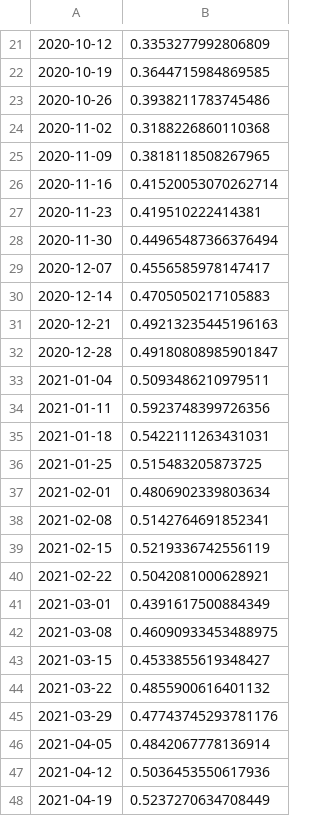
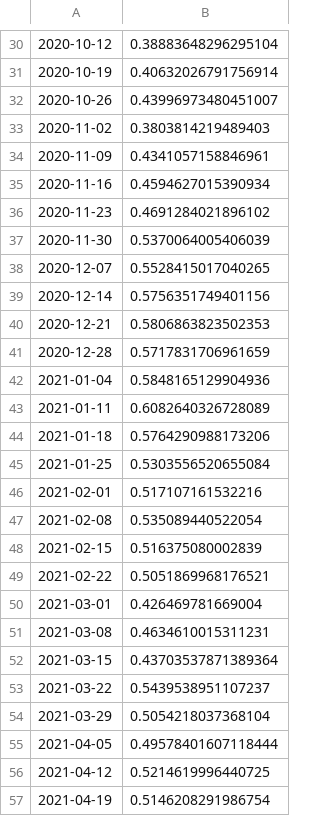
Before and after one commit to MathNog/Genetic-Algorithm-Project, a CSV file: output/cummulative_returns/cummulative_returns_test_returnrisk_ret_naive.csv, drawn as a sheet; only a part is shown, gaps mark what is left out; the diff covers the shown part only.

```diff
--- a/output/cummulative_returns/cummulative_returns_test_returnrisk_ret_naive.csv
+++ b/output/cummulative_returns/cummulative_returns_test_returnrisk_ret_naive.csv
@@ -21,28 +30,28 @@
-2020-10-12,0.3353277992806809
-2020-10-19,0.3644715984869585
-2020-10-26,0.3938211783745486
-2020-11-02,0.3188226860110368
-2020-11-09,0.3818118508267965
-2020-11-16,0.41520053070262714
-2020-11-23,0.419510222414381
-2020-11-30,0.44965487366376494
-2020-12-07,0.4556585978147417
-2020-12-14,0.4705050217105883
-2020-12-21,0.49213235445196163
-2020-12-28,0.49180808985901847
-2021-01-04,0.5093486210979511
-2021-01-11,0.5923748399726356
-2021-01-18,0.5422111263431031
-2021-01-25,0.515483205873725
-2021-02-01,0.4806902339803634
-2021-02-08,0.5142764691852341
-2021-02-15,0.5219336742556119
-2021-02-22,0.5042081000628921
-2021-03-01,0.4391617500884349
-2021-03-08,0.46090933453488975
-2021-03-15,0.4533855619348427
-2021-03-22,0.4855900616401132
-2021-03-29,0.47743745293781176
-2021-04-05,0.4842067778136914
-2021-04-12,0.5036453550617936
-2021-04-19,0.5237270634708449
+2020-10-12,0.38883648296295104
+2020-10-19,0.40632026791756914
+2020-10-26,0.43996973480451007
+2020-11-02,0.3803814219489403
+2020-11-09,0.4341057158846961
+2020-11-16,0.4594627015390934
+2020-11-23,0.4691284021896102
+2020-11-30,0.5370064005406039
+2020-12-07,0.5528415017040265
+2020-12-14,0.5756351749401156
+2020-12-21,0.5806863823502353
+2020-12-28,0.5717831706961659
+2021-01-04,0.5848165129904936
+2021-01-11,0.6082640326728089
+2021-01-18,0.5764290988173206
+2021-01-25,0.5303556520655084
+2021-02-01,0.517107161532216
+2021-02-08,0.535089440522054
+2021-02-15,0.516375080002839
+2021-02-22,0.5051869968176521
+2021-03-01,0.426469781669004
+2021-03-08,0.4634610015311231
+2021-03-15,0.43703537871389364
+2021-03-22,0.5439538951107237
+2021-03-29,0.5054218037368104
+2021-04-05,0.49578401607118444
+2021-04-12,0.5214619996440725
+2021-04-19,0.5146208291986754
```
Also changed, not shown: 9 added rows and 55 edited cells elsewhere in this file, output/cummulative_returns/cummulative_returns_test_returnrisk_ret_prophet.csv, output/cummulative_returns/cummulative_returns_train_returnrisk_ret_naive.csv, 43 other files.
